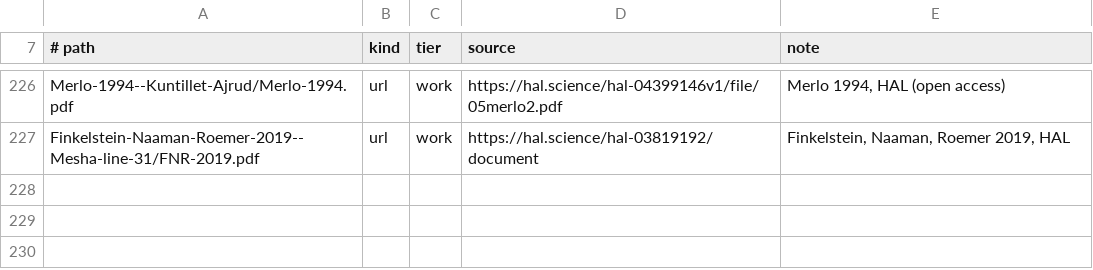
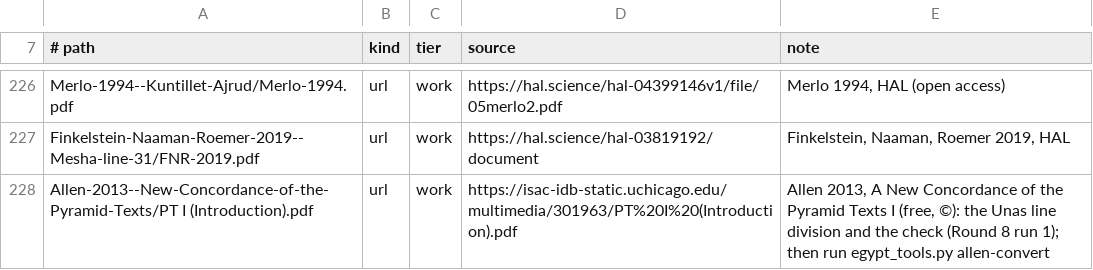
Before and after one commit to gilad-bendor/perush, a TSV file: שונות/תרגומי-טקסטים-קדומים/sources/fetch-recipes.tsv, drawn as a sheet; only a part is shown, gaps mark what is left out; the diff names each change by its address in the sheet, - before the commit and + after, or states it on an @@ line.

```diff
--- a/שונות/תרגומי-טקסטים-קדומים/sources/fetch-recipes.tsv
+++ b/שונות/תרגומי-טקסטים-קדומים/sources/fetch-recipes.tsv
+row 228: Allen-2013--New-Concordance-of-the-Pyramid-Texts/PT I (Introduction).pdf | url | work | https://isac-idb-static.uchicago.edu/multimedia/301963/PT%20I%20(Introduction).pdf | Allen 2013, A New Concordance of the Pyramid Texts I (free, ©): the Unas line division and the check (Round 8 run 1); then run egypt_tools.py allen-convert
```
Also changed, not shown: 8 other files.
